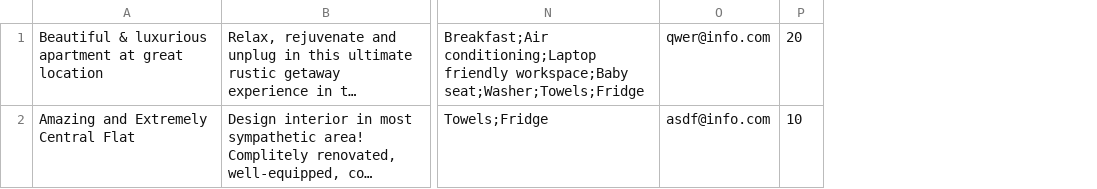
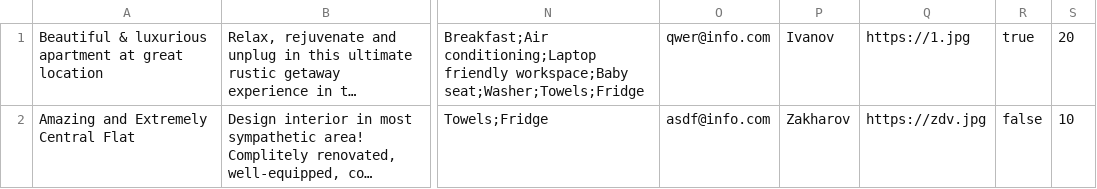
Before and after one commit to htmlacademy-nodejs-api/2486641-six-cities-8, a TSV file: mocks/mock-data.tsv, drawn as a sheet; only a part is shown, gaps mark what is left out; long unchanged cells end in …; the diff names each change by its address in the sheet, - before the commit and + after, or states it on an @@ line.

```diff
--- a/mocks/mock-data.tsv
+++ b/mocks/mock-data.tsv
+column P, rows 1-2: Ivanov | Zakharov
+column Q, rows 1-2: https://1.jpg | https://zdv.jpg
+column R, rows 1-2: true | false
```
Also changed, not shown: 16 other files.
